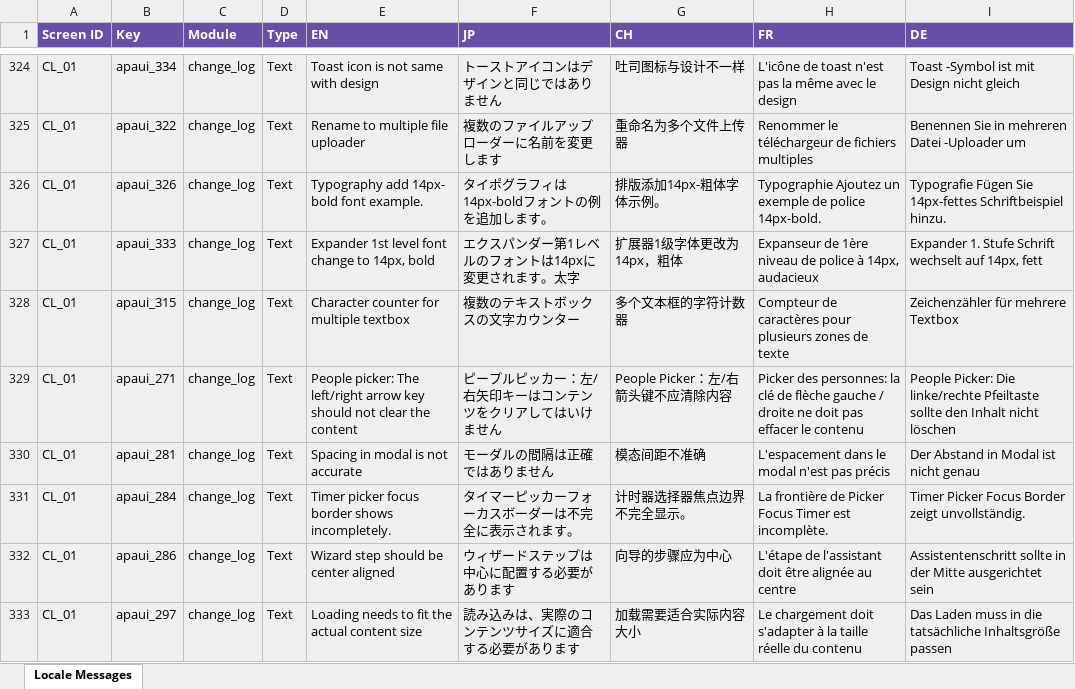
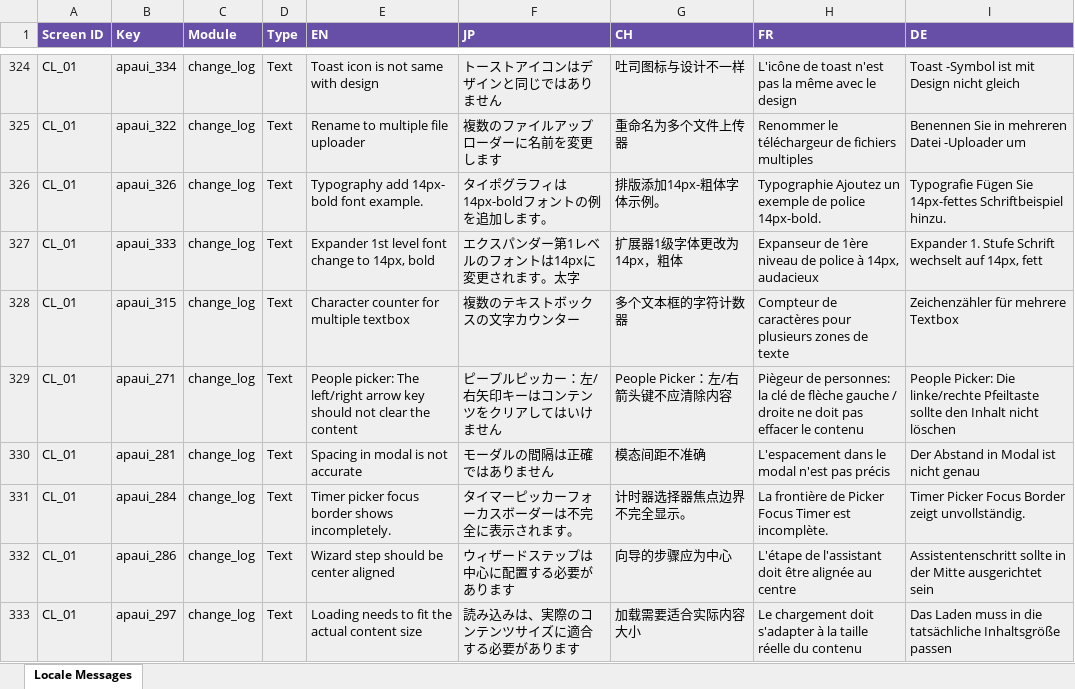
Before and after one commit to thuandv1/Allure-UI, an Excel workbook: MessageList.xlsx, sheet Locale Messages, drawn as a sheet; only a part is shown, gaps mark what is left out; values as stored, in another font and other column widths than the file's, no borders; charts and pictures not drawn; the diff covers the shown part only; the diff names each change by its address in the sheet, - before the commit and + after, or states it on an @@ line.

```diff
--- a/MessageList.xlsx (sheet Locale Messages)
+++ b/MessageList.xlsx (sheet Locale Messages)
-H329 (FR): Picker des personnes: la…
+H329 (FR): Piègeur de personnes: la…
```
Also changed, not shown: 12 edited cells elsewhere in this sheet, 6 other files.
